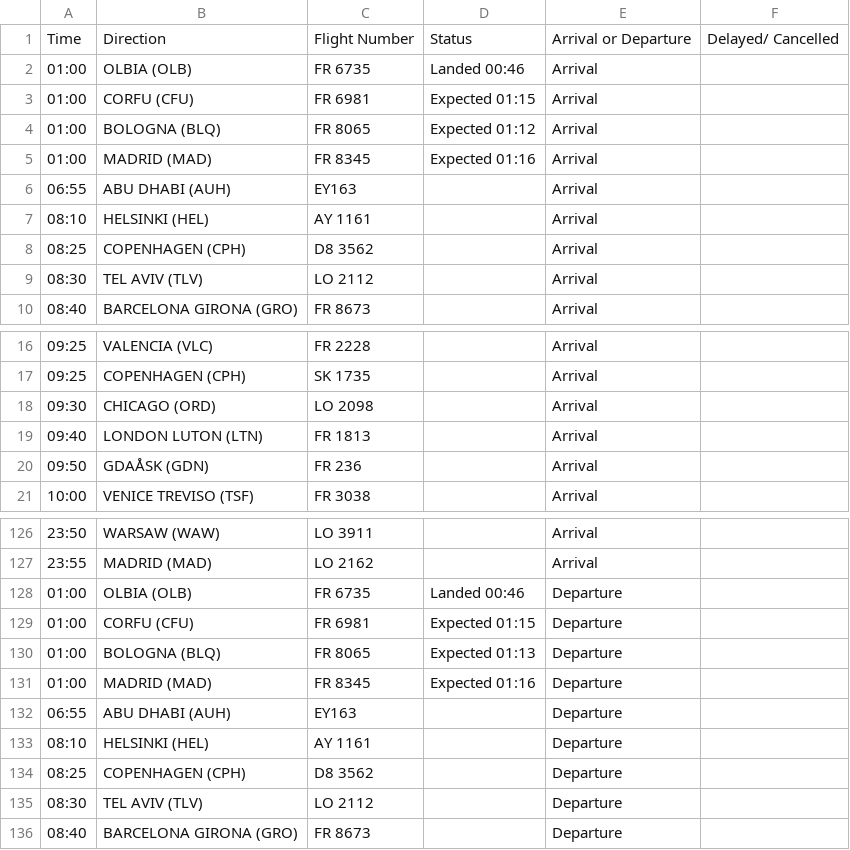
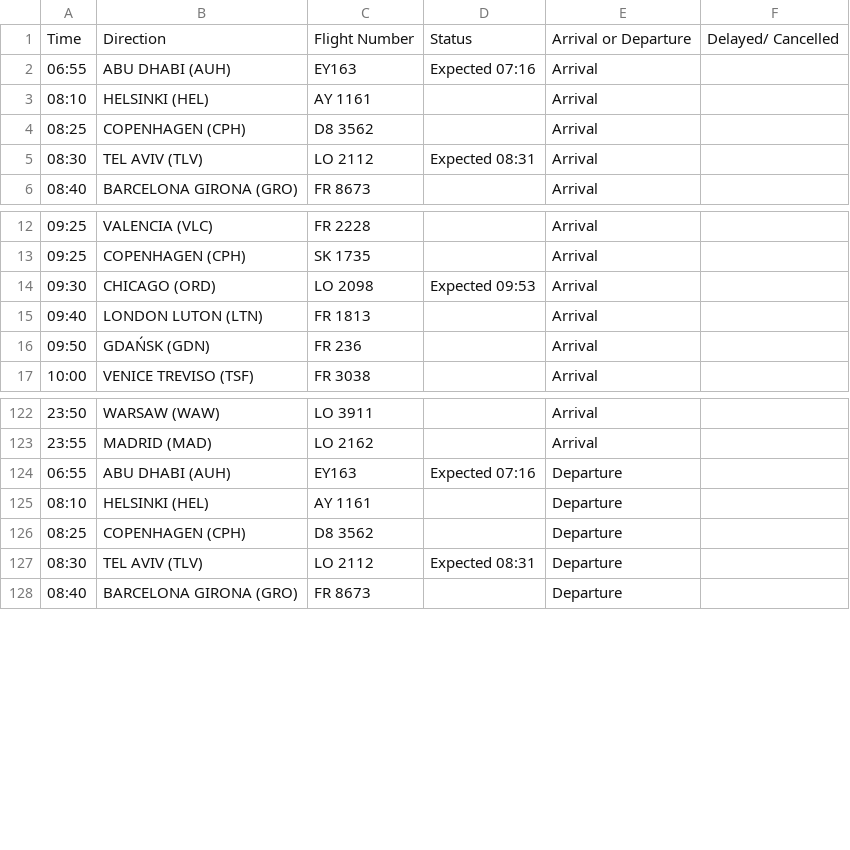
Before and after one commit to ljswierzawska/flights-krakow, a CSV file: flights_krk.csv, drawn as a sheet; only a part is shown, gaps mark what is left out; the diff covers the shown part only.

```diff
--- a/flights_krk.csv
+++ b/flights_krk.csv
@@ -1,10 +1,6 @@
 Time,Direction,Flight Number,Status,Arrival or Departure,Delayed/ Cancelled
-01:00,OLBIA (OLB),FR 6735,Landed 00:46,Arrival,
-01:00,CORFU (CFU),FR 6981,Expected 01:15,Arrival,
-01:00,BOLOGNA (BLQ),FR 8065,Expected 01:12,Arrival,
-01:00,MADRID (MAD),FR 8345,Expected 01:16,Arrival,
-06:55,ABU DHABI (AUH),EY163,,Arrival,
+06:55,ABU DHABI (AUH),EY163,Expected 07:16,Arrival,
 08:10,HELSINKI (HEL),AY 1161,,Arrival,
 08:25,COPENHAGEN (CPH),D8 3562,,Arrival,
-08:30,TEL AVIV (TLV),LO 2112,,Arrival,
+08:30,TEL AVIV (TLV),LO 2112,Expected 08:31,Arrival,
 08:40,BARCELONA GIRONA (GRO),FR 8673,,Arrival,
@@ -17,5 +13,5 @@ Time,Direction,Flight Number,Status,Arrival or Departure,Delayed/ Cancelled
 09:25,COPENHAGEN (CPH),SK 1735,,Arrival,
-09:30,CHICAGO (ORD),LO 2098,,Arrival,
+09:30,CHICAGO (ORD),LO 2098,Expected 09:53,Arrival,
 09:40,LONDON LUTON (LTN),FR 1813,,Arrival,
-09:50,GDAÅSK (GDN),FR 236,,Arrival,
+09:50,GDAŃSK (GDN),FR 236,,Arrival,
 10:00,VENICE TREVISO (TSF),FR 3038,,Arrival,
@@ -127,10 +123,6 @@ Time,Direction,Flight Number,Status,Arrival or Departure,Delayed/ Cancelled
 23:55,MADRID (MAD),LO 2162,,Arrival,
-01:00,OLBIA (OLB),FR 6735,Landed 00:46,Departure,
-01:00,CORFU (CFU),FR 6981,Expected 01:15,Departure,
-01:00,BOLOGNA (BLQ),FR 8065,Expected 01:13,Departure,
-01:00,MADRID (MAD),FR 8345,Expected 01:16,Departure,
-06:55,ABU DHABI (AUH),EY163,,Departure,
+06:55,ABU DHABI (AUH),EY163,Expected 07:16,Departure,
 08:10,HELSINKI (HEL),AY 1161,,Departure,
 08:25,COPENHAGEN (CPH),D8 3562,,Departure,
-08:30,TEL AVIV (TLV),LO 2112,,Departure,
+08:30,TEL AVIV (TLV),LO 2112,Expected 08:31,Departure,
 08:40,BARCELONA GIRONA (GRO),FR 8673,,Departure,
```
Also changed, not shown: 2 moved rows and 4 edited cells elsewhere in this file.
